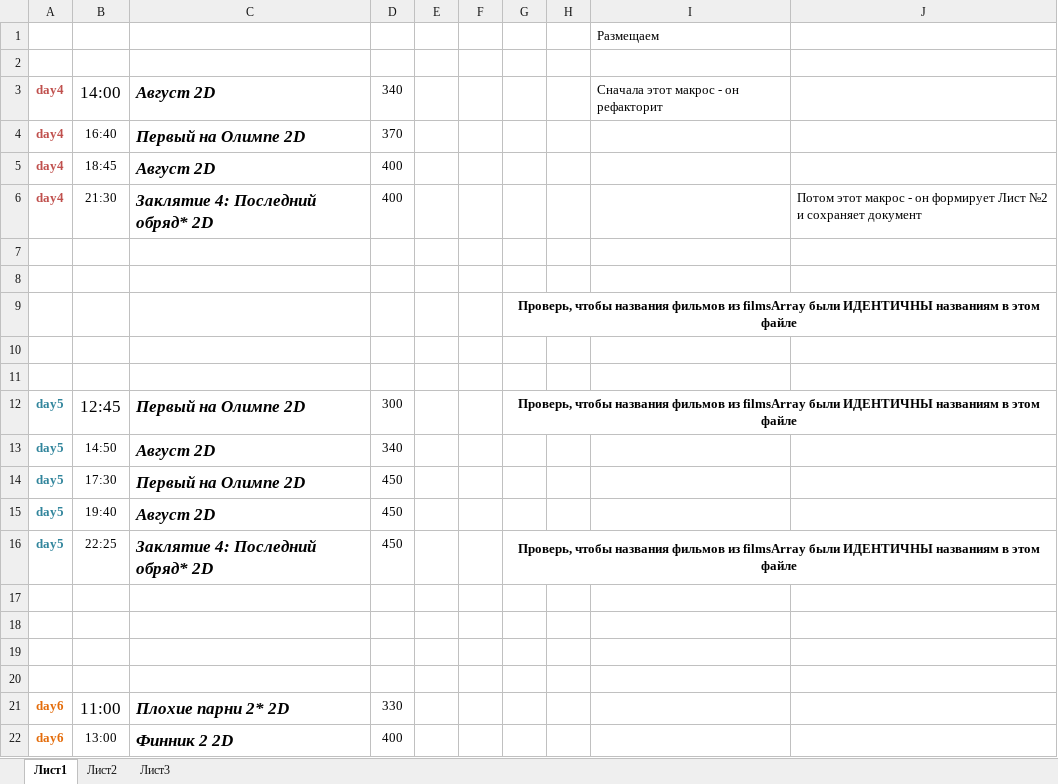
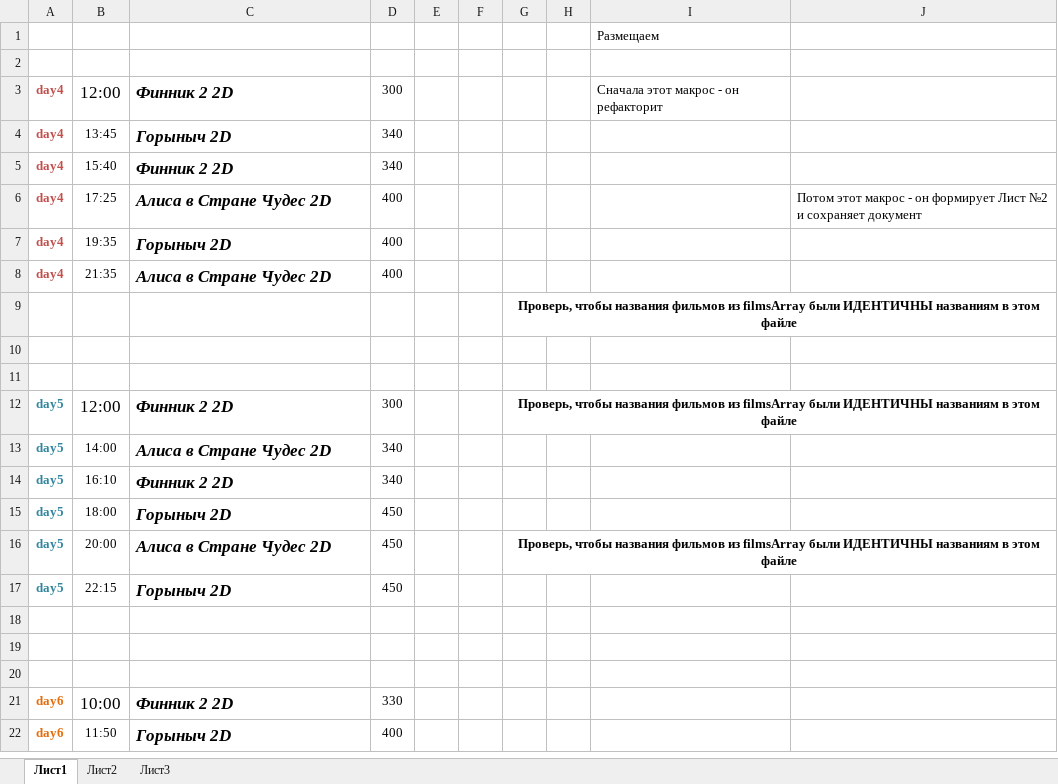
Before and after one commit to eg-bond/ReactSovremennic, an Excel workbook: ExternalScripts/Excel/macros.xlsm, sheet Лист1, drawn as a sheet; only a part is shown; values as stored, in another font and other column widths than the file's, no borders; charts and pictures not drawn; removed rows and columns are numbered as before the commit, all else as after; the diff covers the shown part only; the diff names each change by its address in the sheet, - before the commit and + after, or states it on an @@ line.

```diff
--- a/ExternalScripts/Excel/macros.xlsm (sheet Лист1)
+++ b/ExternalScripts/Excel/macros.xlsm (sheet Лист1)
-B3: 14:00
+B3: 12:00
-C3: Август 2D
+C3: Финник 2 2D
-D3: 340
+D3: 300
+row 4: day4 | 13:45 | Горыныч 2D | 340
-B5: 16:40
+B5: 15:40
-C5: Первый на Олимпе 2D
+C5: Финник 2 2D
-D5: 370
+D5: 340
+row 6: day4 | 17:25 | Алиса в Стране Чудес 2D | 400 |  |  |  |  |  | Потом этот макрос - он формирует Лист №2 и сохраняет документ
-B7: 18:45
+B7: 19:35
-C7: Август 2D
+C7: Горыныч 2D
-B8: 21:30
+B8: 21:35
-C8: Заклятие 4: Последний обряд* 2D
+C8: Алиса в Стране Чудес 2D
-J8: Потом этот макрос - он формирует Лист №2 и сохраняет документ
+J8: (empty)
-row 7: (empty)
-row 8: (empty)
-B12: 12:45
+B12: 12:00
-C12: Первый на Олимпе 2D
+C12: Финник 2 2D
-B13: 14:50
+B13: 14:00
-C13: Август 2D
+C13: Алиса в Стране Чудес 2D
-B14: 17:30
+B14: 16:10
-C14: Первый на Олимпе 2D
+C14: Финник 2 2D
-D14: 450
+D14: 340
-B15: 19:40
+B15: 18:00
-C15: Август 2D
+C15: Горыныч 2D
-B16: 22:25
+B16: 20:00
-C16: Заклятие 4: Последний обряд* 2D
+C16: Алиса в Стране Чудес 2D
+row 17: day5 | 22:15 | Горыныч 2D | 450
-row 20: (empty)
-B21: 11:00
+B21: 10:00
-C21: Плохие парни 2* 2D
+C21: Финник 2 2D
-B22: 13:00
+B22: 11:50
-C22: Финник 2 2D
+C22: Горыныч 2D
```
Also changed, not shown: 3 added rows, 3 removed rows and 20 edited cells elsewhere in this sheet, sheet Лист2, 4 other files.
